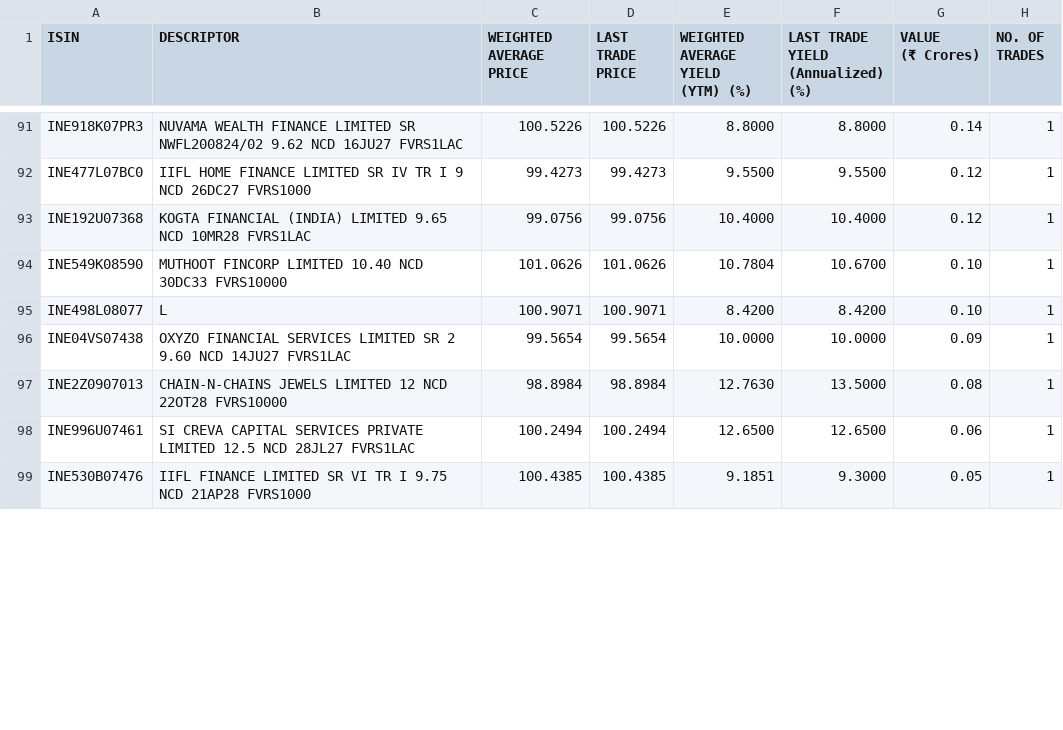
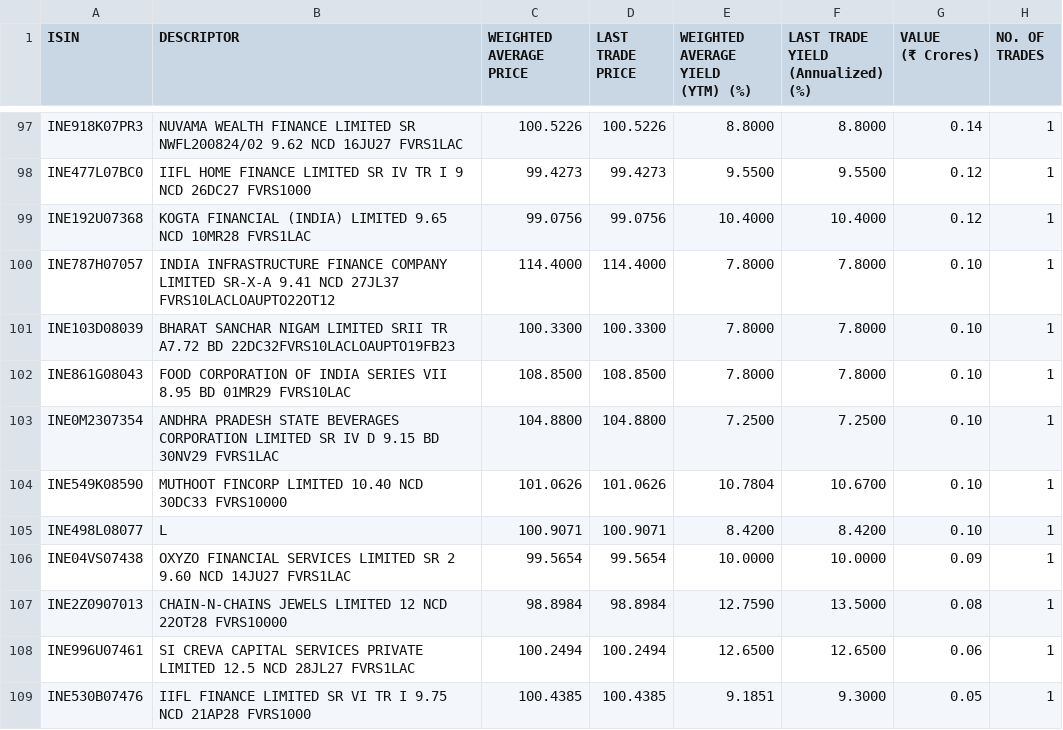
Before and after one commit to swayamjitdalai-bit/debt-market-dashboard, a CSV file: data/cbrics.csv, drawn as a sheet; only a part is shown, gaps mark what is left out; the diff covers the shown part only.

```diff
--- a/data/cbrics.csv
+++ b/data/cbrics.csv
@@ -193,2 +205,10 @@
 ","99.0756","99.0756","10.4000","10.4000","0.12","1"
+"INE787H07057","INDIA INFRASTRUCTURE FINANCE COMPANY LIMITED SR-X-A 9.41 NCD 27JL37 FVRS10LACLOAUPTO22OT12
+","114.4000","114.4000","7.8000","7.8000","0.10","1"
+"INE103D08039","BHARAT SANCHAR NIGAM LIMITED SRII TR A7.72 BD 22DC32FVRS10LACLOAUPTO19FB23
+","100.3300","100.3300","7.8000","7.8000","0.10","1"
+"INE861G08043","FOOD CORPORATION OF INDIA SERIES VII 8.95 BD 01MR29 FVRS10LAC
+","108.8500","108.8500","7.8000","7.8000","0.10","1"
+"INE0M2307354","ANDHRA PRADESH STATE BEVERAGES CORPORATION LIMITED SR IV D 9.15 BD 30NV29 FVRS1LAC
+","104.8800","104.8800","7.2500","7.2500","0.10","1"
 "INE549K08590","MUTHOOT FINCORP LIMITED 10.40 NCD 30DC33 FVRS10000
@@ -199,4 +219,4 @@
 ","99.5654","99.5654","10.0000","10.0000","0.09","1"
-"INE2Z0907013","CHAIN-N-CHAINS JEWELS LIMITED 12 NCD 22OT28 FVRS10000
-","98.8984","98.8984","12.7630","13.5000","0.08","1"
+"INE2Z0907013","CHAIN-N-CHAINS JEWELS LIMITED 12 NCD 22OT28 FVRS10000
+","98.8984","98.8984","12.7590","13.5000","0.08","1"
 "INE996U07461","SI CREVA CAPITAL SERVICES PRIVATE LIMITED 12.5 NCD 28JL27 FVRS1LAC
```
Also changed, not shown: 6 added rows and 13 edited cells elsewhere in this file, 5 other files.
